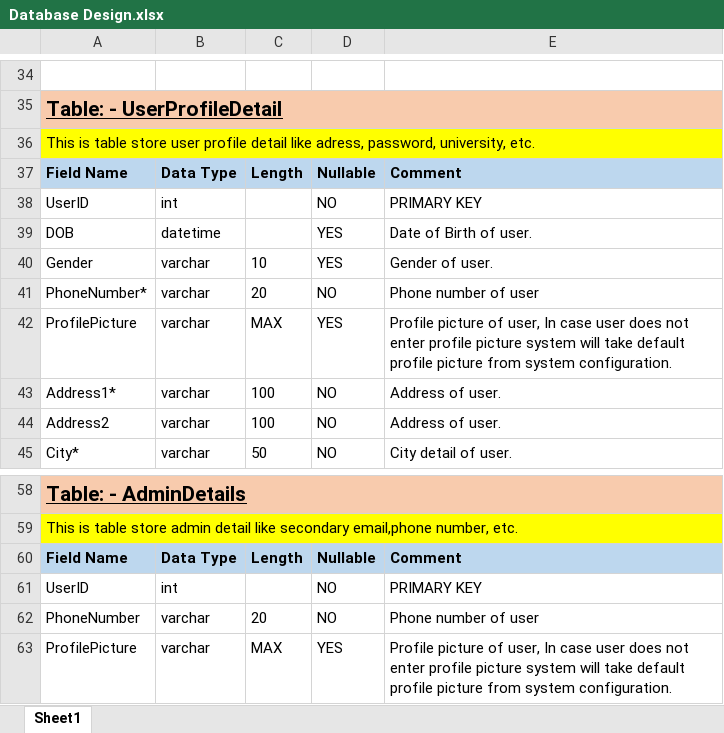
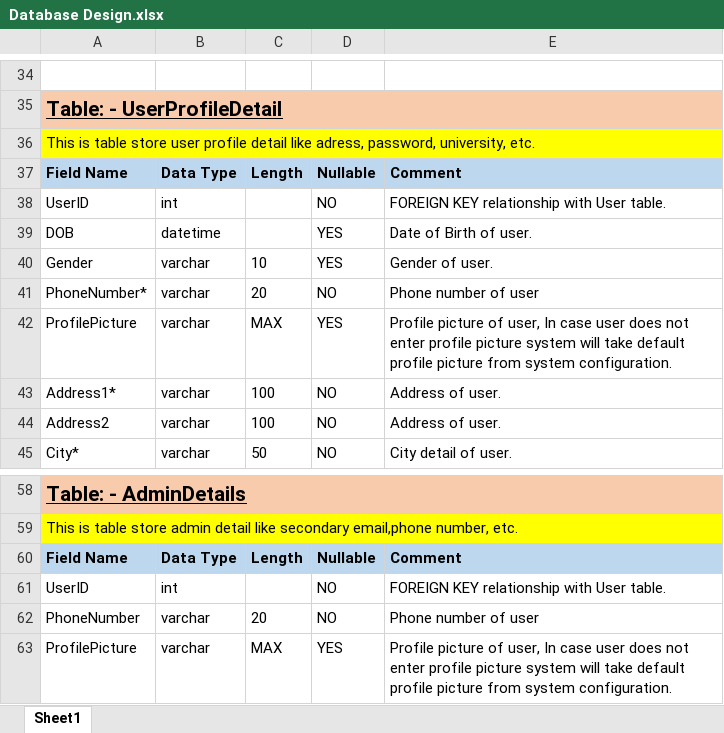
Before and after one commit to Jaybhanderi866/NoteMarketPlaceHTML, an Excel workbook: Database/Database Design.xlsx, sheet Sheet1, drawn as a sheet; only a part is shown, gaps mark what is left out; values as stored, in another font and other column widths than the file's, no borders; the diff names each change by its address in the sheet, - before the commit and + after, or states it on an @@ line.

```diff
--- a/Database/Database Design.xlsx (sheet Sheet1)
+++ b/Database/Database Design.xlsx (sheet Sheet1)
-E38: PRIMARY KEY
+E38: FOREIGN KEY relationship with User table.
-E61: PRIMARY KEY
+E61: FOREIGN KEY relationship with User table.
```
Also changed, not shown: 1 other file.
